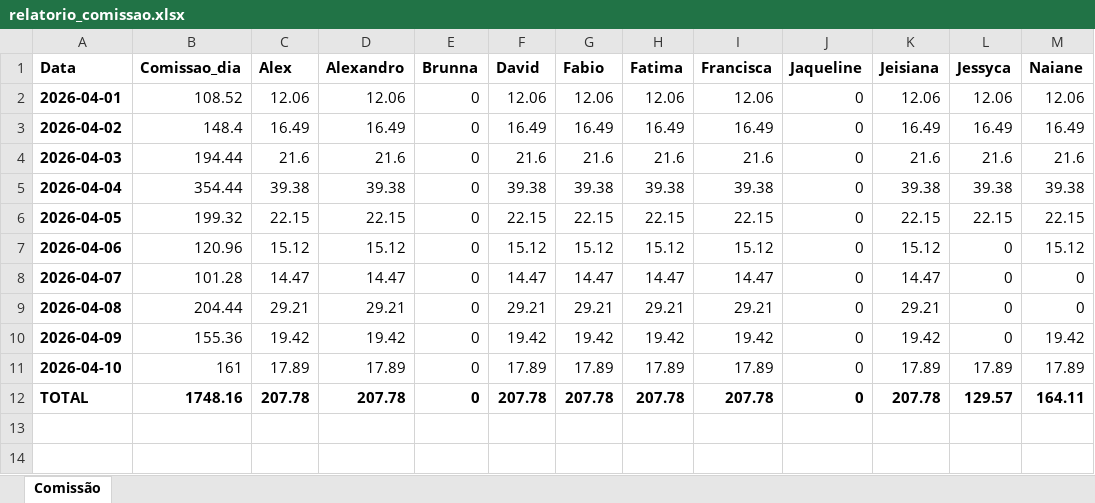
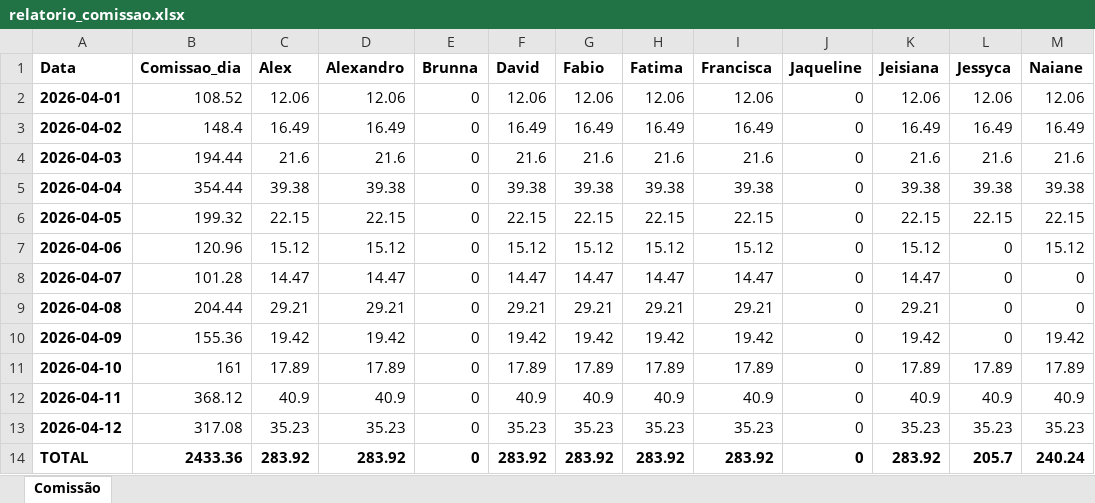
Before and after one commit to alexpereira82log-ui/scada_cafe, an Excel workbook: relatorio_comissao.xlsx, sheet Comissão, drawn as a sheet; values as stored, in another font and other column widths than the file's, no borders; addresses are those after the commit; the diff names each change by its address in the sheet, - before the commit and + after, or states it on an @@ line.

Commit message:
update

```diff
--- a/relatorio_comissao.xlsx (sheet Comissão)
+++ b/relatorio_comissao.xlsx (sheet Comissão)
+row 12: 2026-04-11 | 368.12 | 40.9 | 40.9 | 0 | 40.9 | 40.9 | 40.9 | 40.9 | 0 | 40.9 | 40.9 | 40.9
+row 13: 2026-04-12 | 317.08 | 35.23 | 35.23 | 0 | 35.23 | 35.23 | 35.23 | 35.23 | 0 | 35.23 | 35.23 | 35.23
-B14 (Comissao_dia): 1748.16
+B14 (Comissao_dia): 2433.36
-C14 (Alex): 207.78
+C14 (Alex): 283.92
-D14 (Alexandro): 207.78
+D14 (Alexandro): 283.92
-F14 (David): 207.78
+F14 (David): 283.92
-G14 (Fabio): 207.78
+G14 (Fabio): 283.92
-H14 (Fatima): 207.78
+H14 (Fatima): 283.92
-I14 (Francisca): 207.78
+I14 (Francisca): 283.92
-K14 (Jeisiana): 207.78
+K14 (Jeisiana): 283.92
-L14 (Jessyca): 129.57
+L14 (Jessyca): 205.7
-M14 (Naiane): 164.11
+M14 (Naiane): 240.24
```
